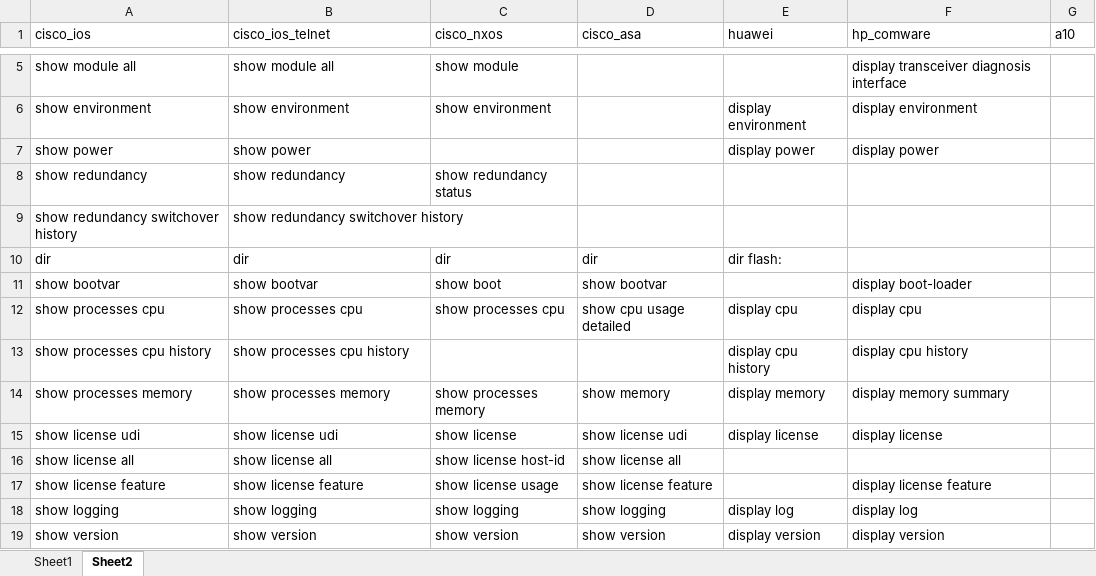
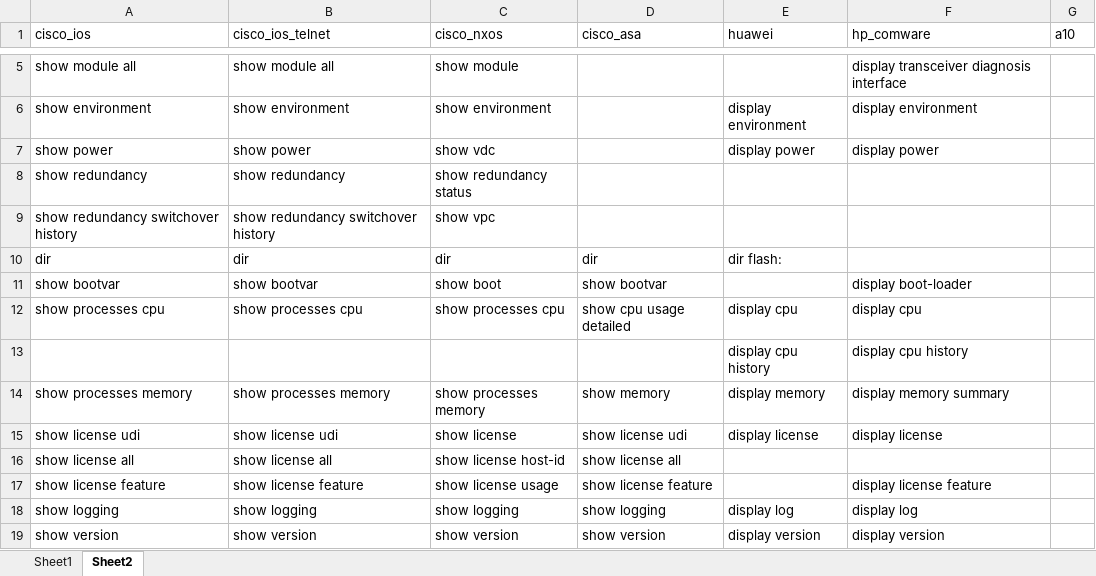
Before and after one commit to icefire-ken/devices_inspection, an Excel workbook: info.xlsx, sheet Sheet2, drawn as a sheet; only a part is shown, gaps mark what is left out; values as stored, in another font and other column widths than the file's, no borders; the diff names each change by its address in the sheet, - before the commit and + after, or states it on an @@ line.

```diff
--- a/info.xlsx (sheet Sheet2)
+++ b/info.xlsx (sheet Sheet2)
-C7 (cisco_nxos): (empty)
+C7 (cisco_nxos): show vdc
-C9 (cisco_nxos): (empty)
+C9 (cisco_nxos): show vpc
-A13 (cisco_ios): show processes cpu history
+A13 (cisco_ios): (empty)
-B13 (cisco_ios_telnet): show processes cpu history
+B13 (cisco_ios_telnet): (empty)
```
Also changed, not shown: 1 other file.
